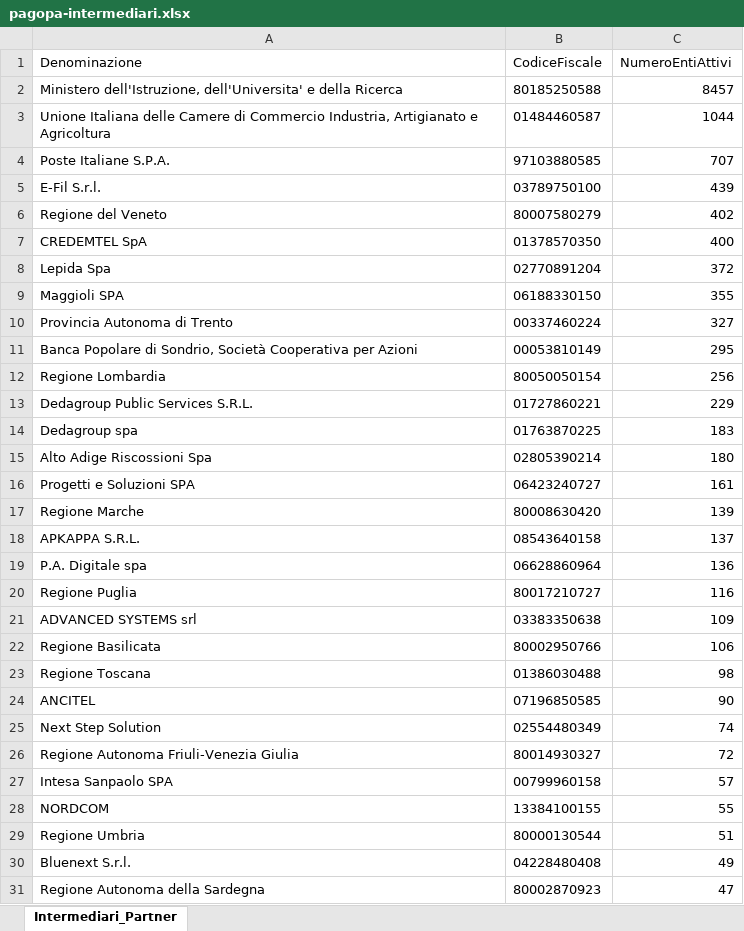
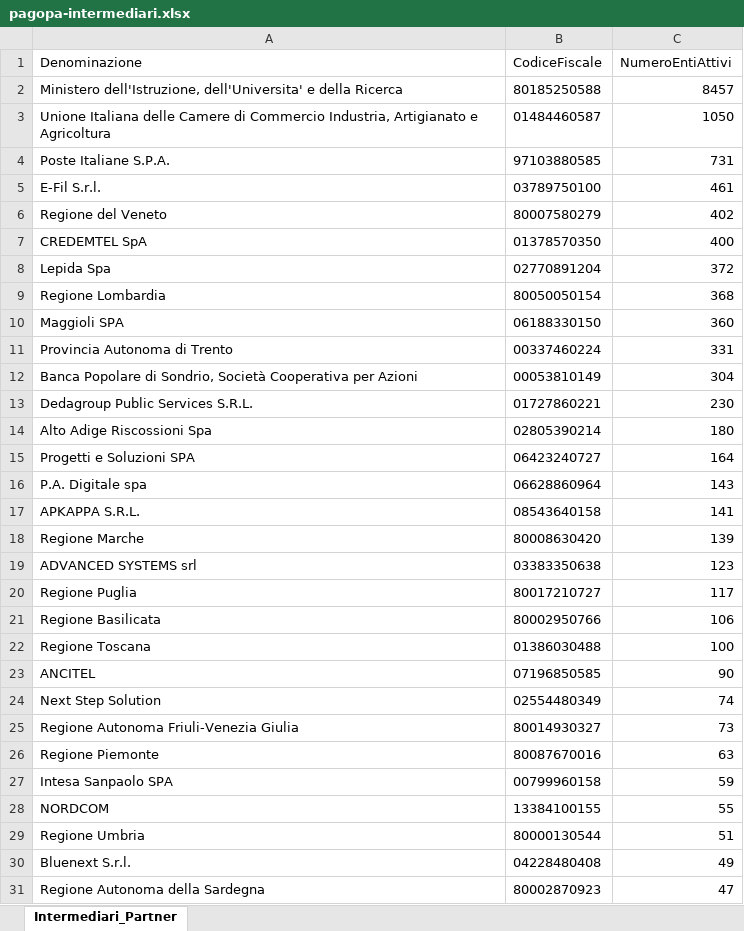
Before and after one commit to pagopa/site-pagopa.gov.it, an Excel workbook: data/pagopa-intermediari.xlsx, sheet Intermediari_Partner, drawn as a sheet; only a part is shown; values as stored, in another font and other column widths than the file's, no borders; removed rows and columns are numbered as before the commit, all else as after; the diff covers the shown part only; the diff names each change by its address in the sheet, - before the commit and + after, or states it on an @@ line.

```diff
--- a/data/pagopa-intermediari.xlsx (sheet Intermediari_Partner)
+++ b/data/pagopa-intermediari.xlsx (sheet Intermediari_Partner)
-C3 (NumeroEntiAttivi): 1044
+C3 (NumeroEntiAttivi): 1050
-C4 (NumeroEntiAttivi): 707
+C4 (NumeroEntiAttivi): 731
-C5 (NumeroEntiAttivi): 439
+C5 (NumeroEntiAttivi): 461
+row 9: Regione Lombardia | 80050050154 | 368
-C10 (NumeroEntiAttivi): 355
+C10 (NumeroEntiAttivi): 360
-C11 (NumeroEntiAttivi): 327
+C11 (NumeroEntiAttivi): 331
-C12 (NumeroEntiAttivi): 295
+C12 (NumeroEntiAttivi): 304
-row 12: Regione Lombardia | 80050050154 | 256
-C13 (NumeroEntiAttivi): 229
+C13 (NumeroEntiAttivi): 230
-row 14: Dedagroup spa | 01763870225 | 183
-C15 (NumeroEntiAttivi): 161
+C15 (NumeroEntiAttivi): 164
+row 16: P.A. Digitale spa | 06628860964 | 143
+row 17: APKAPPA S.R.L. | 08543640158 | 141
-row 18: APKAPPA S.R.L. | 08543640158 | 137
-row 19: P.A. Digitale spa | 06628860964 | 136
-row 20: Regione Puglia | 80017210727 | 116
-C19 (NumeroEntiAttivi): 109
+C19 (NumeroEntiAttivi): 123
+row 20: Regione Puglia | 80017210727 | 117
-C22 (NumeroEntiAttivi): 98
+C22 (NumeroEntiAttivi): 100
-C25 (NumeroEntiAttivi): 72
+C25 (NumeroEntiAttivi): 73
+row 26: Regione Piemonte | 80087670016 | 63
-C27 (NumeroEntiAttivi): 57
+C27 (NumeroEntiAttivi): 59
```
Also changed, not shown: 6 added rows, 5 removed rows, 9 moved rows and 5 edited cells elsewhere in this sheet, data/pagopa-psp.xlsx, 4 other files.
